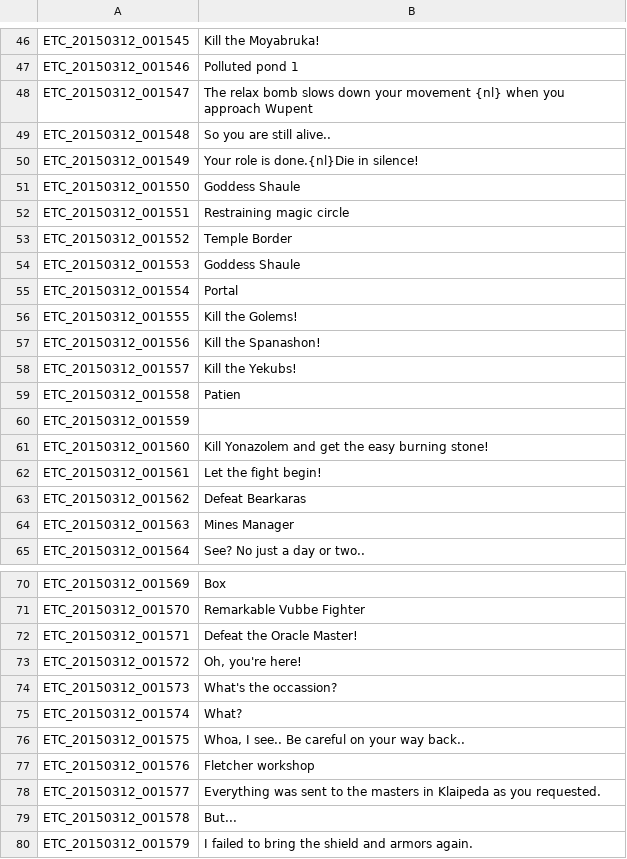
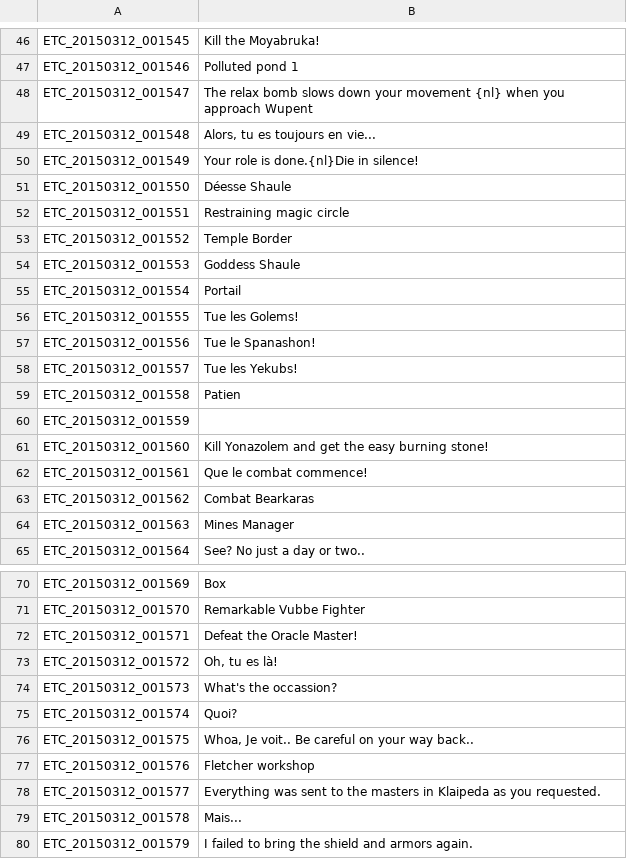
Before and after one commit to PsyKTribe/EnglishTranslation, a TSV file: ETC_en.tsv, drawn as a sheet; only a part is shown, gaps mark what is left out; the diff covers the shown part only.

Commit message:
Update ETC_en.tsv

```diff
--- a/ETC_en.tsv
+++ b/ETC_en.tsv
@@ -48,5 +48,5 @@ ETC_20150312_001546	Polluted pond 1
 ETC_20150312_001547	The relax bomb slows down your movement {nl} when you approach Wupent
-ETC_20150312_001548	So you are still alive..
+ETC_20150312_001548	Alors, tu es toujours en vie...
 ETC_20150312_001549	Your role is done.{nl}Die in silence!
-ETC_20150312_001550	Goddess Shaule
+ETC_20150312_001550	Déesse Shaule
 ETC_20150312_001551	Restraining magic circle
@@ -54,6 +54,6 @@ ETC_20150312_001552	Temple Border
 ETC_20150312_001553	Goddess Shaule
-ETC_20150312_001554	Portal
-ETC_20150312_001555	Kill the Golems!
-ETC_20150312_001556	Kill the Spanashon!
-ETC_20150312_001557	Kill the Yekubs!
+ETC_20150312_001554	Portail
+ETC_20150312_001555	Tue les Golems!
+ETC_20150312_001556	Tue le Spanashon!
+ETC_20150312_001557	Tue les Yekubs!
 ETC_20150312_001558	Patien
@@ -61,4 +61,4 @@ ETC_20150312_001559
 ETC_20150312_001560	Kill Yonazolem and get the easy burning stone!
-ETC_20150312_001561	Let the fight begin!
-ETC_20150312_001562	Defeat Bearkaras
+ETC_20150312_001561	Que le combat commence!
+ETC_20150312_001562	Combat Bearkaras
 ETC_20150312_001563	Mines Manager
@@ -72,9 +72,9 @@ ETC_20150312_001570	Remarkable Vubbe Fighter
 ETC_20150312_001571	Defeat the Oracle Master!
-ETC_20150312_001572	Oh, you're here!
+ETC_20150312_001572	Oh, tu es là!
 ETC_20150312_001573	What's the occassion?
-ETC_20150312_001574	What?
-ETC_20150312_001575	Whoa, I see.. Be careful on your way back..
+ETC_20150312_001574	Quoi?
+ETC_20150312_001575	Whoa, Je voit.. Be careful on your way back..
 ETC_20150312_001576	Fletcher workshop
 ETC_20150312_001577	Everything was sent to the masters in Klaipeda as you requested.
-ETC_20150312_001578	But...
+ETC_20150312_001578	Mais...
 ETC_20150312_001579	I failed to bring the shield and armors again.
```
Also changed, not shown: 2 edited cells elsewhere in this file.
